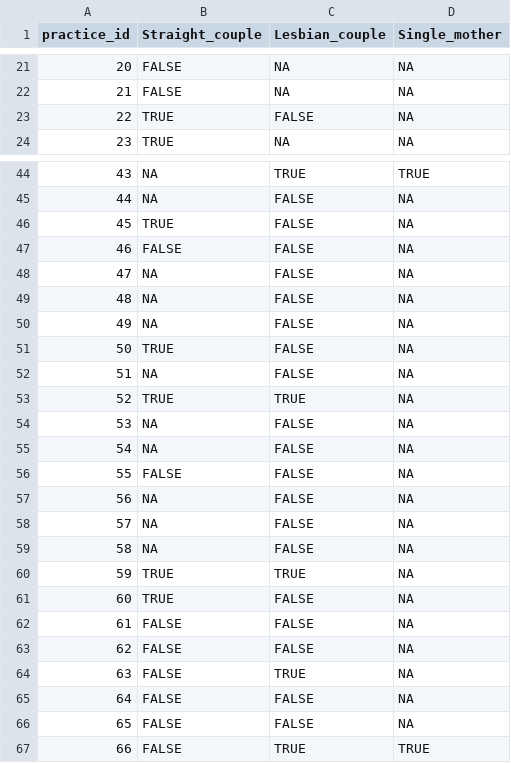
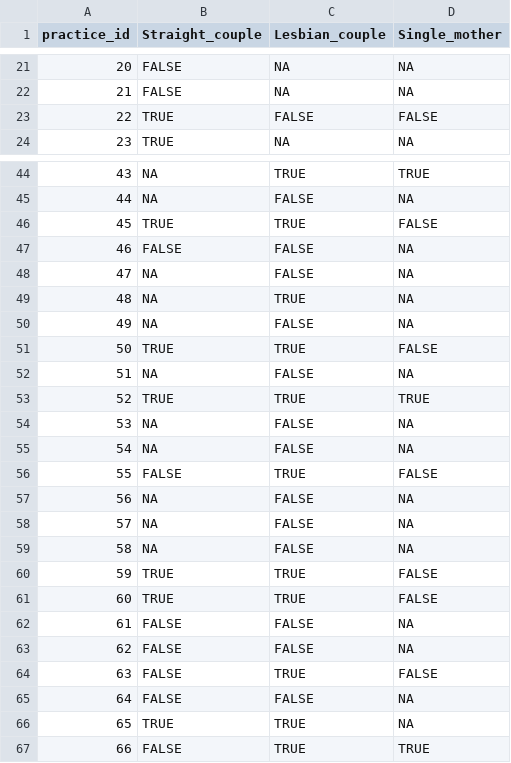
Before and after one commit to mufflyt/LABUBU, a CSV file: mysterycall_outputs/matched_acceptance_wide.csv, drawn as a sheet; only a part is shown, gaps mark what is left out; the diff covers the shown part only.

```diff
--- a/mysterycall_outputs/matched_acceptance_wide.csv
+++ b/mysterycall_outputs/matched_acceptance_wide.csv
@@ -22,3 +22,3 @@
 21,FALSE,NA,NA
-22,TRUE,FALSE,NA
+22,TRUE,FALSE,FALSE
 23,TRUE,NA,NA
@@ -45,13 +45,13 @@
 44,NA,FALSE,NA
-45,TRUE,FALSE,NA
+45,TRUE,TRUE,FALSE
 46,FALSE,FALSE,NA
 47,NA,FALSE,NA
-48,NA,FALSE,NA
+48,NA,TRUE,NA
 49,NA,FALSE,NA
-50,TRUE,FALSE,NA
+50,TRUE,TRUE,FALSE
 51,NA,FALSE,NA
-52,TRUE,TRUE,NA
+52,TRUE,TRUE,TRUE
 53,NA,FALSE,NA
 54,NA,FALSE,NA
-55,FALSE,FALSE,NA
+55,FALSE,TRUE,FALSE
 56,NA,FALSE,NA
@@ -59,9 +59,9 @@
 58,NA,FALSE,NA
-59,TRUE,TRUE,NA
-60,TRUE,FALSE,NA
+59,TRUE,TRUE,FALSE
+60,TRUE,TRUE,FALSE
 61,FALSE,FALSE,NA
 62,FALSE,FALSE,NA
-63,FALSE,TRUE,NA
+63,FALSE,TRUE,FALSE
 64,FALSE,FALSE,NA
-65,FALSE,FALSE,NA
+65,TRUE,TRUE,NA
 66,FALSE,TRUE,TRUE
```
Also changed, not shown: 9 edited cells elsewhere in this file, mysterycall_outputs/mysterycall_acceptance_by_scenario_all_records.csv, mysterycall_outputs/mysterycall_completeness.csv, 24 other files.
